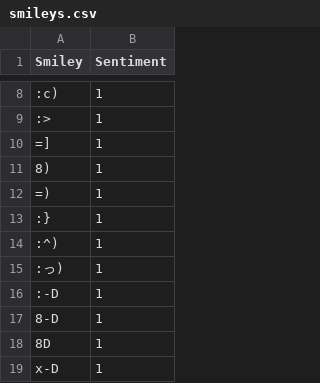
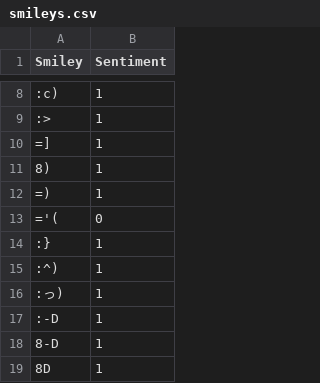
Before and after one commit to marclamberti/TwitterEmotionAnalysis, a CSV file: data/smileys.csv, drawn as a sheet; only a part is shown, gaps mark what is left out; the shorter side is filled out with more unchanged rows; the diff names each change by its address in the sheet, - before the commit and + after, or states it on an @@ line.

```diff
--- a/data/smileys.csv
+++ b/data/smileys.csv
+row 13: ='( | 0
```
Also changed, not shown: data/acronyms.csv, data/stopwords.csv, 3 other files.
